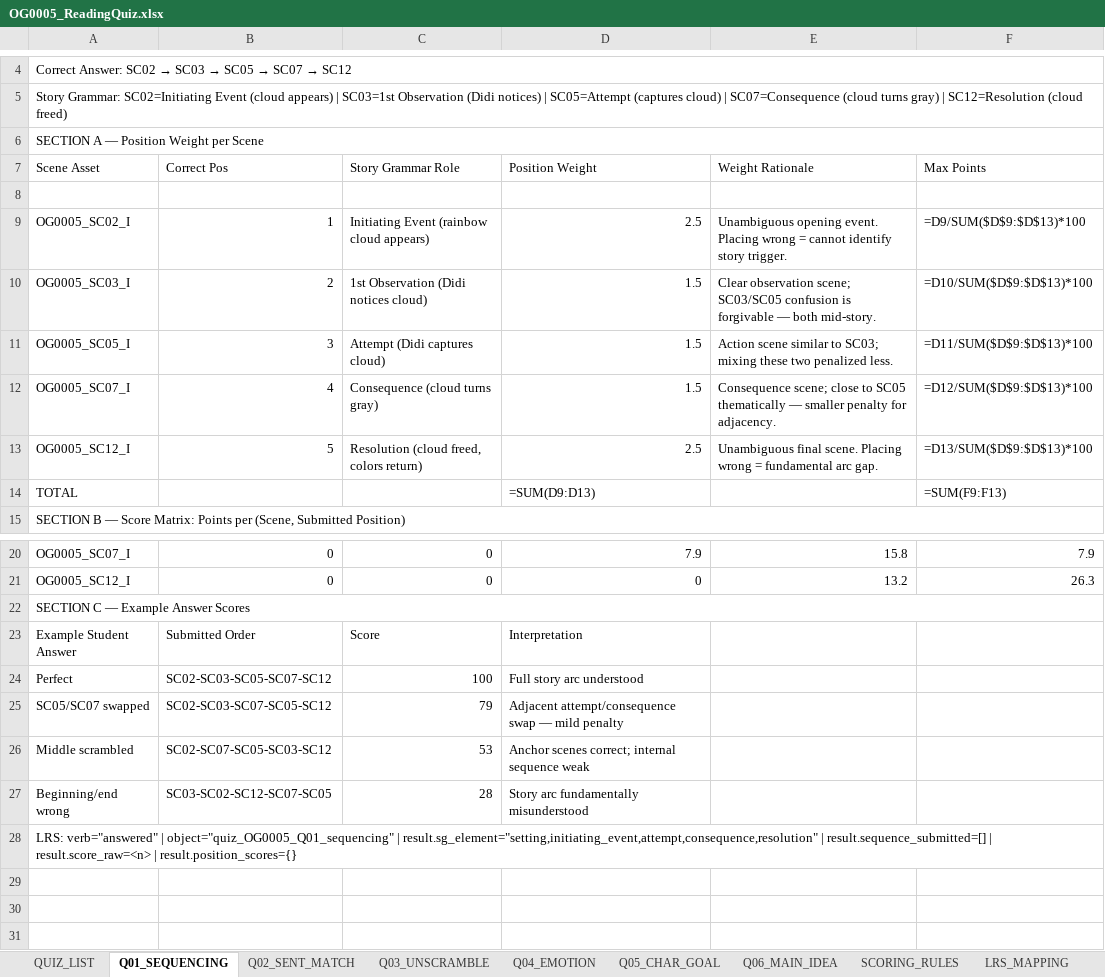
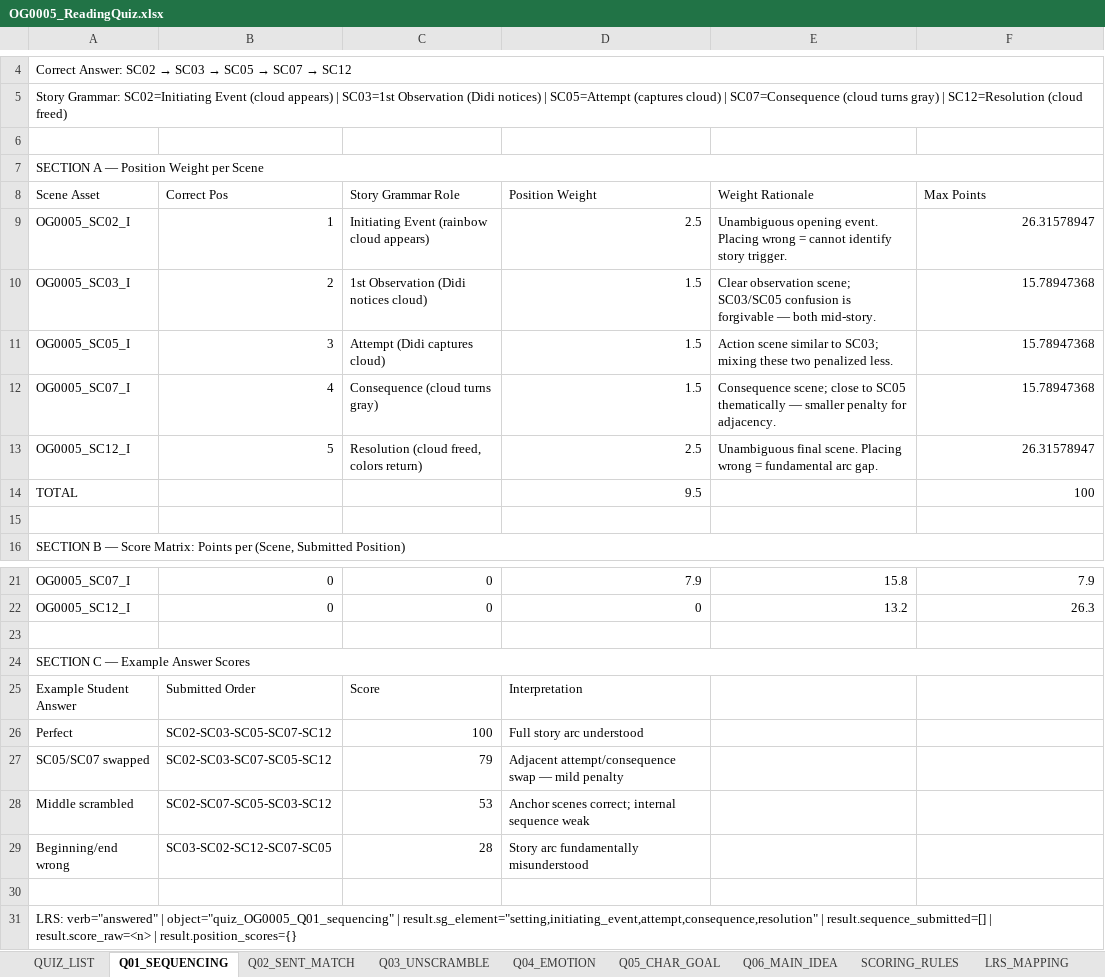
Before and after one commit to chbnglee/reading-quiz, an Excel workbook: OG0005/OG0005_ReadingQuiz.xlsx, sheet Q01_SEQUENCING, drawn as a sheet; only a part is shown, gaps mark what is left out; values as stored, in another font and other column widths than the file's, no cell formats; formulas without a stored value are shown as written; removed rows and columns are numbered as before the commit, all else as after; the diff names each change by its address in the sheet, - before the commit and + after, or states it on an @@ line.

```diff
--- a/OG0005/OG0005_ReadingQuiz.xlsx (sheet Q01_SEQUENCING)
+++ b/OG0005/OG0005_ReadingQuiz.xlsx (sheet Q01_SEQUENCING)
+row 6: (empty)
+row 9: OG0005_SC02_I | 1 | Initiating Event (rainbow cloud appears) | 2.5 | Unambiguous opening event. Placing wrong = cannot identify story trigger. | 26.31578947
+row 10: OG0005_SC03_I | 2 | 1st Observation (Didi notices cloud) | 1.5 | Clear observation scene; SC03/SC05 confusion is forgivable — both mid-story. | 15.78947368
+row 11: OG0005_SC05_I | 3 | Attempt (Didi captures cloud) | 1.5 | Action scene similar to SC03; mixing these two penalized less. | 15.78947368
+row 12: OG0005_SC07_I | 4 | Consequence (cloud turns gray) | 1.5 | Consequence scene; close to SC05 thematically — smaller penalty for adjacency. | 15.78947368
+row 13: OG0005_SC12_I | 5 | Resolution (cloud freed, colors return) | 2.5 | Unambiguous final scene. Placing wrong = fundamental arc gap. | 26.31578947
+row 14: TOTAL |  |  | 9.5 |  | 100
-row 9: OG0005_SC02_I | 1 | Initiating Event (rainbow cloud appears) | 2.5 | Unambiguous opening event. Placing wrong = cannot identify story trigger. | =D9/SUM($D$9:$D$13)*100
-row 10: OG0005_SC03_I | 2 | 1st Observation (Didi notices cloud) | 1.5 | Clear observation scene; SC03/SC05 confusion is forgivable — both mid-story. | =D10/SUM($D$9:$D$13)*100
-row 11: OG0005_SC05_I | 3 | Attempt (Didi captures cloud) | 1.5 | Action scene similar to SC03; mixing these two penalized less. | =D11/SUM($D$9:$D$13)*100
-row 12: OG0005_SC07_I | 4 | Consequence (cloud turns gray) | 1.5 | Consequence scene; close to SC05 thematically — smaller penalty for adjacency. | =D12/SUM($D$9:$D$13)*100
-row 13: OG0005_SC12_I | 5 | Resolution (cloud freed, colors return) | 2.5 | Unambiguous final scene. Placing wrong = fundamental arc gap. | =D13/SUM($D$9:$D$13)*100
-row 14: TOTAL |  |  | =SUM(D9:D13) |  | =SUM(F9:F13)
+row 23: (empty)
+row 30: (empty)
```
Also changed, not shown: sheet QUIZ_LIST, sheet Q03_UNSCRAMBLE, cell formats.
